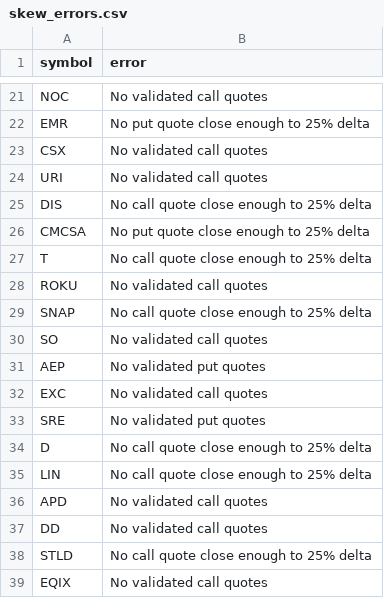
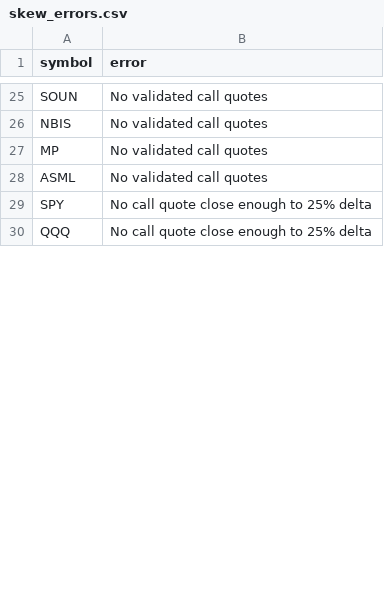
Before and after one commit to rk93/stocks-ai-analyzer, a CSV file: data/skew_errors.csv, drawn as a sheet; only a part is shown, gaps mark what is left out; removed rows and columns are numbered as before the commit, all else as after; the diff covers the shown part only; the diff names each change by its address in the sheet, - before the commit and + after, or states it on an @@ line.

```diff
--- a/data/skew_errors.csv
+++ b/data/skew_errors.csv
-A25 (symbol): NOC
+A25 (symbol): SOUN
-row 22: EMR | No put quote close enough to 25% delta
-A26 (symbol): CSX
+A26 (symbol): NBIS
-A27 (symbol): URI
+A27 (symbol): MP
-row 25: DIS | No call quote close enough to 25% delta
-row 26: CMCSA | No put quote close enough to 25% delta
-row 27: T | No call quote close enough to 25% delta
-A28 (symbol): ROKU
+A28 (symbol): ASML
-A29 (symbol): SNAP
+A29 (symbol): SPY
-row 30: SO | No validated call quotes
-row 31: AEP | No validated put quotes
-row 32: EXC | No validated call quotes
-row 33: SRE | No validated put quotes
-A30 (symbol): D
+A30 (symbol): QQQ
-row 35: LIN | No call quote close enough to 25% delta
-row 36: APD | No validated call quotes
-row 37: DD | No validated call quotes
-row 38: STLD | No call quote close enough to 25% delta
-row 39: EQIX | No validated call quotes
```
Also changed, not shown: 15 added rows, 22 removed rows and 8 edited cells elsewhere in this file, data/day_opportunities_history.csv, data/day_opportunities_latest.csv, 6 other files.
